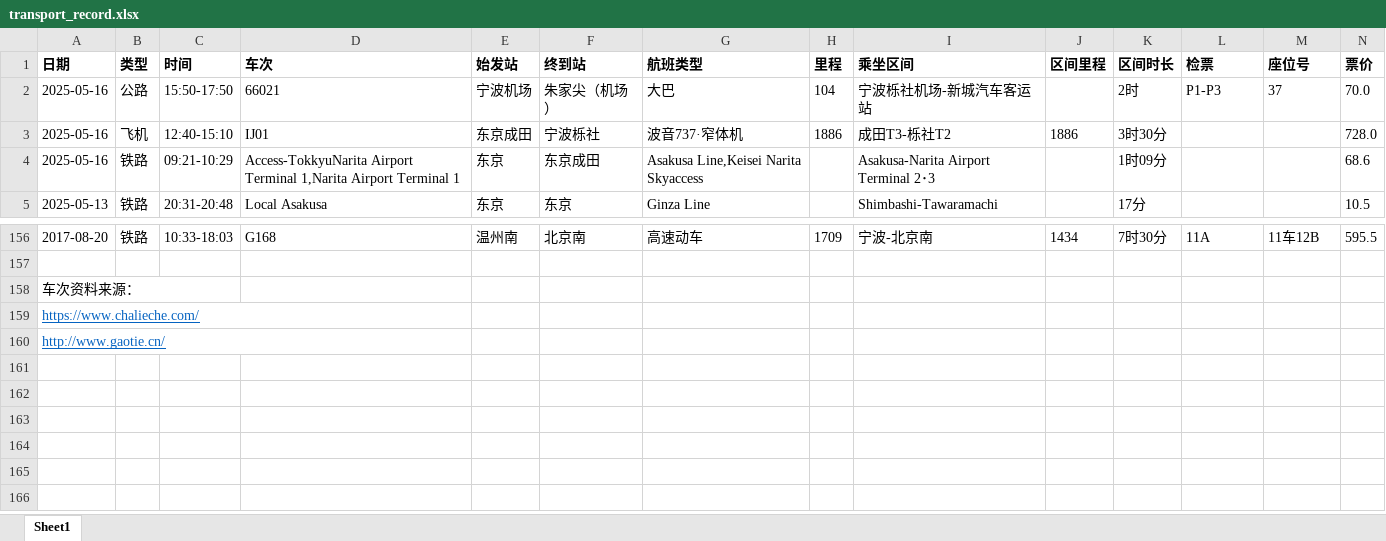
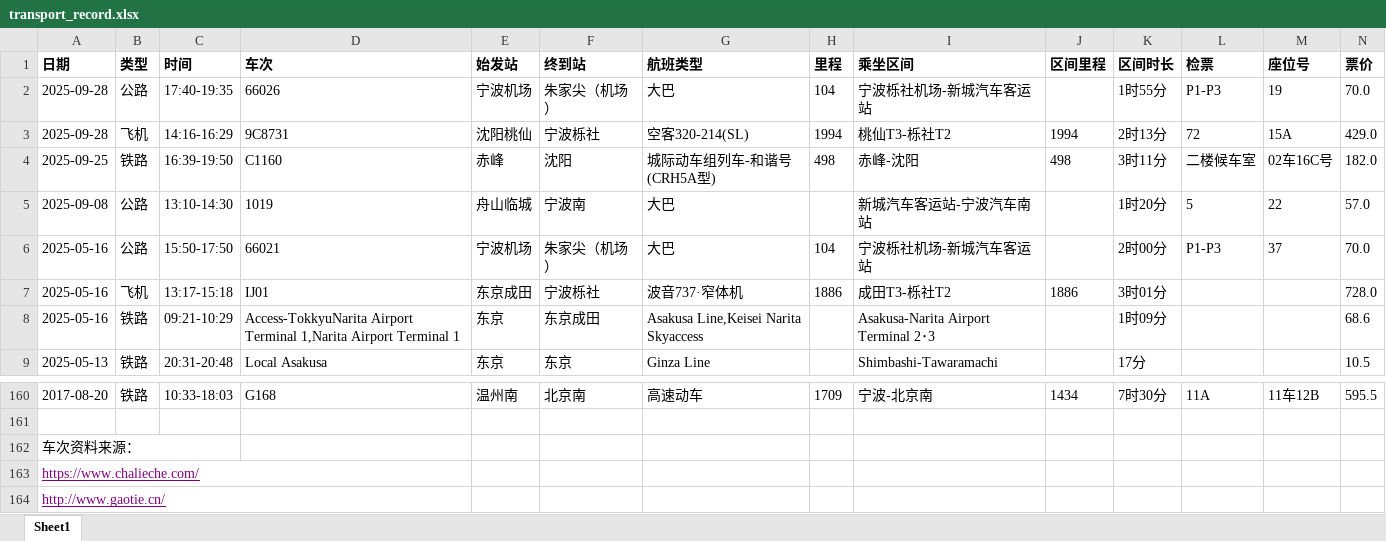
Before and after one commit to wins-m/transportations, an Excel workbook: data/transport_record.xlsx, sheet Sheet1, drawn as a sheet; only a part is shown, gaps mark what is left out; values as stored, in another font and other column widths than the file's, no borders; charts and pictures not drawn; addresses are those after the commit; rows hold the shown columns only; the diff names each change by its address in the sheet, - before the commit and + after, or states it on an @@ line.

```diff
--- a/data/transport_record.xlsx (sheet Sheet1)
+++ b/data/transport_record.xlsx (sheet Sheet1)
+row 2: 2025-09-28 | 公路 | 17:40-19:35 | 66026 | 宁波机场 | 朱家尖（机场） | 大巴 | 104 | 宁波栎社机场-新城汽车客运站 |  | 1时55分 | P1-P3 | 19 | 70.0
+row 3: 2025-09-28 | 飞机 | 14:16-16:29 | 9C8731 | 沈阳桃仙 | 宁波栎社 | 空客320-214(SL) | 1994 | 桃仙T3-栎社T2 | 1994 | 2时13分 | 72 | 15A | 429.0
+row 4: 2025-09-25 | 铁路 | 16:39-19:50 | C1160 | 赤峰 | 沈阳 | 城际动车组列车-和谐号(CRH5A型) | 498 | 赤峰-沈阳 | 498 | 3时11分 | 二楼候车室 | 02车16C号 | 182.0
+row 5: 2025-09-08 | 公路 | 13:10-14:30 | 1019 | 舟山临城 | 宁波南 | 大巴 |  | 新城汽车客运站-宁波汽车南站 |  | 1时20分 | 5 | 22 | 57.0
-K6 (区间时长): 2时
+K6 (区间时长): 2时00分
-C7 (时间): 12:40-15:10
+C7 (时间): 13:17-15:18
-K7 (区间时长): 3时30分
+K7 (区间时长): 3时01分
-A163:A164 text colour: #0563C1
+A163:A164 text colour: #800080
```
Also changed, not shown: charts or pictures, 8 other files.
